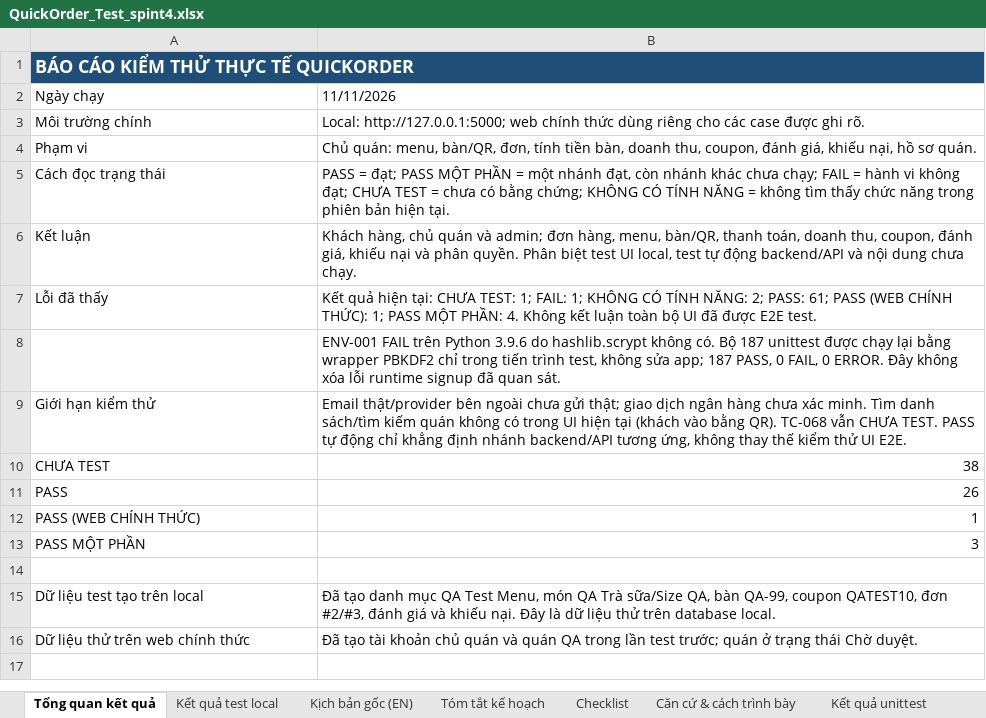
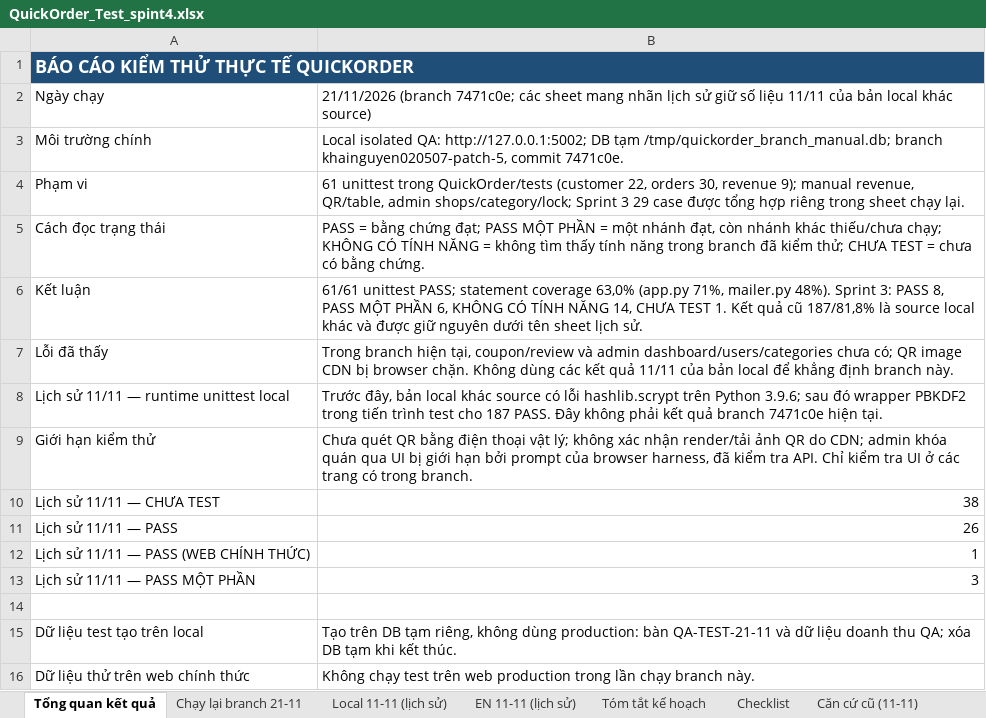
Before and after one commit to Caykhongg/CNPM-TULO, an Excel workbook: QuickOrder_Test_spint4.xlsx, sheet Tổng quan kết quả, drawn as a sheet; values as stored, in another font and other column widths than the file's, no borders; removed rows and columns are numbered as before the commit, all else as after; the diff names each change by its address in the sheet, - before the commit and + after, or states it on an @@ line.

Commit message:
docs: update Sprint 3 test results

```diff
--- a/QuickOrder_Test_spint4.xlsx (sheet Tổng quan kết quả)
+++ b/QuickOrder_Test_spint4.xlsx (sheet Tổng quan kết quả)
-sheet tab: Kết quả test local
+sheet tab: Chạy lại branch 21-11
-sheet tab: Kịch bản gốc (EN)
+sheet tab: Local 11-11 (lịch sử)
-sheet tab: Căn cứ & cách trình bày
+sheet tab: EN 11-11 (lịch sử)
+sheet tab: Căn cứ cũ (11-11)
-B2: 11/11/2026
+B2: 21/11/2026 (branch 7471c0e; các sheet mang nhãn lịch sử giữ số liệu 11/11 của bản local khác source)
-B3: Local: http://127.0.0.1:5000; web chính thức dùng riêng cho các case được ghi rõ.
+B3: Local isolated QA: http://127.0.0.1:5002; DB tạm /tmp/quickorder_branch_manual.db; branch khainguyen020507-patch-5, commit 7471c0e.
-B4: Chủ quán: menu, bàn/QR, đơn, tính tiền bàn, doanh thu, coupon, đánh giá, khiếu nại, hồ sơ quán.
+B4: 61 unittest trong QuickOrder/tests (customer 22, orders 30, revenue 9); manual revenue, QR/table, admin shops/category/lock; Sprint 3 29 case được tổng hợp riêng trong sheet chạy lại.
-B5: PASS = đạt; PASS MỘT PHẦN = một nhánh đạt, còn nhánh khác chưa chạy; FAIL = hành vi không đạt; CHƯA TEST = chưa có bằng chứng; KHÔNG CÓ TÍNH NĂNG = không tìm thấy chức năng trong phiên bản hiện tại.
+B5: PASS = bằng chứng đạt; PASS MỘT PHẦN = một nhánh đạt, còn nhánh khác thiếu/chưa chạy; KHÔNG CÓ TÍNH NĂNG = không tìm thấy tính năng trong branch đã kiểm thử; CHƯA TEST = chưa có bằng chứng.
-B6: Khách hàng, chủ quán và admin; đơn hàng, menu, bàn/QR, thanh toán, doanh thu, coupon, đánh giá, khiếu nại và phân quyền. Phân biệt test UI local, test tự động backend/API và nội dung chưa chạy.
+B6: 61/61 unittest PASS; statement coverage 63,0% (app.py 71%, mailer.py 48%). Sprint 3: PASS 8, PASS MỘT PHẦN 6, KHÔNG CÓ TÍNH NĂNG 14, CHƯA TEST 1. Kết quả cũ 187/81,8% là source local khác và được giữ nguyên dưới tên sheet lịch sử.
-B7: Kết quả hiện tại: CHƯA TEST: 1; FAIL: 1; KHÔNG CÓ TÍNH NĂNG: 2; PASS: 61; PASS (WEB CHÍNH THỨC): 1; PASS MỘT PHẦN: 4. Không kết luận toàn bộ UI đã được E2E test.
+B7: Trong branch hiện tại, coupon/review và admin dashboard/users/categories chưa có; QR image CDN bị browser chặn. Không dùng các kết quả 11/11 của bản local để khẳng định branch này.
-row 8:  | ENV-001 FAIL trên Python 3.9.6 do hashlib.scrypt không có. Bộ 187 unittest được chạy lại bằng wrapper PBKDF2 chỉ trong tiến trình test, không sửa app; 187 PASS, 0 FAIL, 0 ERROR. Đây không xóa lỗi runtime signup đã quan sát.
+row 8: Lịch sử 11/11 — runtime unittest local | Trước đây, bản local khác source có lỗi hashlib.scrypt trên Python 3.9.6; sau đó wrapper PBKDF2 trong tiến trình test cho 187 PASS. Đây không phải kết quả branch 7471c0e hiện tại.
-B9: Email thật/provider bên ngoài chưa gửi thật; giao dịch ngân hàng chưa xác minh. Tìm danh sách/tìm kiếm quán không có trong UI hiện tại (khách vào bằng QR). TC-068 vẫn CHƯA TEST. PASS tự động chỉ khẳng định nhánh backend/API tương ứng, không thay thế kiểm thử UI E2E.
+B9: Chưa quét QR bằng điện thoại vật lý; không xác nhận render/tải ảnh QR do CDN; admin khóa quán qua UI bị giới hạn bởi prompt của browser harness, đã kiểm tra API. Chỉ kiểm tra UI ở các trang có trong branch.
-A10: CHƯA TEST
+A10: Lịch sử 11/11 — CHƯA TEST
-A11: PASS
+A11: Lịch sử 11/11 — PASS
-A12: PASS (WEB CHÍNH THỨC)
+A12: Lịch sử 11/11 — PASS (WEB CHÍNH THỨC)
-A13: PASS MỘT PHẦN
+A13: Lịch sử 11/11 — PASS MỘT PHẦN
-B15: Đã tạo danh mục QA Test Menu, món QA Trà sữa/Size QA, bàn QA-99, coupon QATEST10, đơn #2/#3, đánh giá và khiếu nại. Đây là dữ liệu thử trên database local.
+B15: Tạo trên DB tạm riêng, không dùng production: bàn QA-TEST-21-11 và dữ liệu doanh thu QA; xóa DB tạm khi kết thúc.
-B16: Đã tạo tài khoản chủ quán và quán QA trong lần test trước; quán ở trạng thái Chờ duyệt.
+B16: Không chạy test trên web production trong lần chạy branch này.
```
Also changed, not shown: sheet Chạy lại branch 21-11, sheet UT local 187 (lịch sử), sheet Local 11-11 (lịch sử), sheet Kết quả unittest, other sheet tabs, Sprint3_Test_Cases_VN.xlsx, 8 other files.
